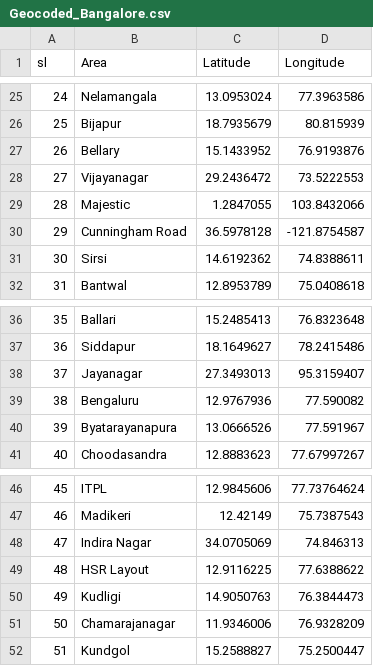
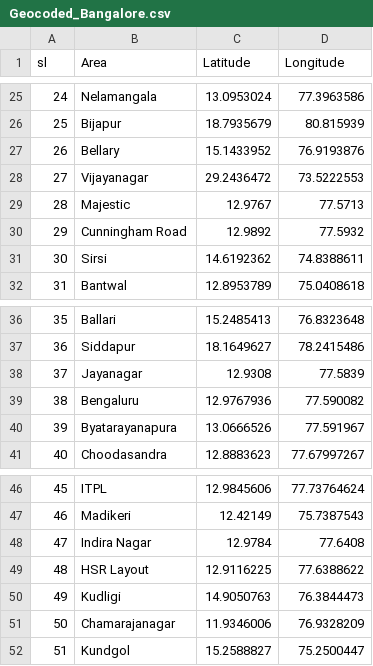
Before and after one commit to YashashwiniSingh/AquaLink, a CSV file: Geocoded_Bangalore.csv, drawn as a sheet; only a part is shown, gaps mark what is left out.

Commit message:
Add files via upload

```diff
--- a/Geocoded_Bangalore.csv
+++ b/Geocoded_Bangalore.csv
@@ -28,4 +28,4 @@ sl,Area,Latitude,Longitude
 27,Vijayanagar,29.2436472,73.5222553
-28,Majestic,1.2847055,103.8432066
-29,Cunningham Road,36.5978128,-121.8754587
+28,Majestic,12.9767,77.5713
+29,Cunningham Road,12.9892,77.5932
 30,Sirsi,14.6192362,74.8388611
@@ -37,3 +37,3 @@ sl,Area,Latitude,Longitude
 36,Siddapur,18.1649627,78.2415486
-37,Jayanagar,27.3493013,95.3159407
+37,Jayanagar,12.9308,77.5839
 38,Bengaluru,12.9767936,77.590082
@@ -47,3 +47,3 @@ sl,Area,Latitude,Longitude
 46,Madikeri,12.42149,75.7387543
-47,Indira Nagar,34.0705069,74.846313
+47,Indira Nagar,12.9784,77.6408
 48,HSR Layout,12.9116225,77.6388622
```
